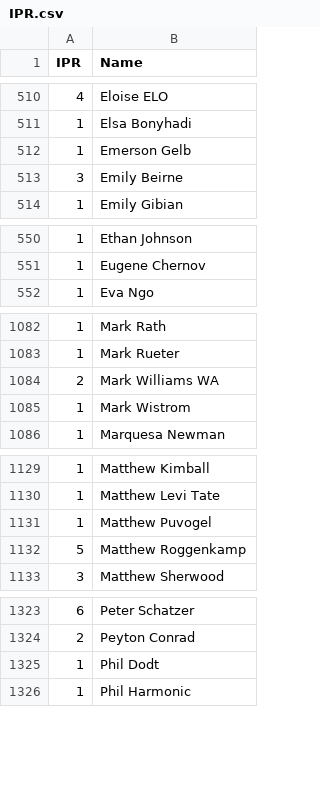
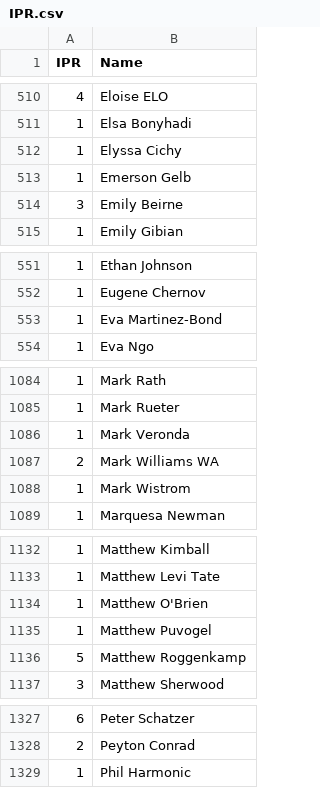
Before and after one commit to Kellan14/kellanatorredeux, a CSV file: mnp-data-archive/IPR.csv, drawn as a sheet; only a part is shown, gaps mark what is left out.

```diff
--- a/mnp-data-archive/IPR.csv
+++ b/mnp-data-archive/IPR.csv
@@ -511,2 +511,3 @@ IPR,Name
 1,Elsa Bonyhadi
+1,Elyssa Cichy
 1,Emerson Gelb
@@ -551,2 +552,3 @@ IPR,Name
 1,Eugene Chernov
+1,Eva Martinez-Bond
 1,Eva Ngo
@@ -1083,2 +1085,3 @@ IPR,Name
 1,Mark Rueter
+1,Mark Veronda
 2,Mark Williams WA
@@ -1130,2 +1133,3 @@ IPR,Name
 1,Matthew Levi Tate
+1,Matthew O'Brien
 1,Matthew Puvogel
@@ -1324,3 +1328,2 @@ IPR,Name
 2,Peyton Conrad
-1,Phil Dodt
 1,Phil Harmonic
```
Also changed, not shown: 8 other files.
